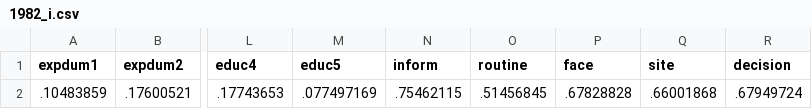
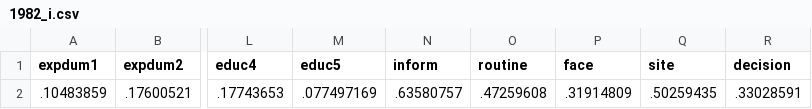
Before and after one commit to nsolcampbell/tasks, a CSV file: data/EX/1982_i.csv, drawn as a sheet; only a part is shown, gaps mark what is left out; the diff names each change by its address in the sheet, - before the commit and + after, or states it on an @@ line.

```diff
--- a/data/EX/1982_i.csv
+++ b/data/EX/1982_i.csv
-N2 (inform): .75462115
+N2 (inform): .63580757
-O2 (routine): .51456845
+O2 (routine): .47259608
-P2 (face): .67828828
+P2 (face): .31914809
-Q2 (site): .66001868
+Q2 (site): .50259435
-R2 (decision): .67949724
+R2 (decision): .33028591
```
Also changed, not shown: data/mappings/cclo_combinedi.csv, data/rif/1982_i.csv, 2 other files.
